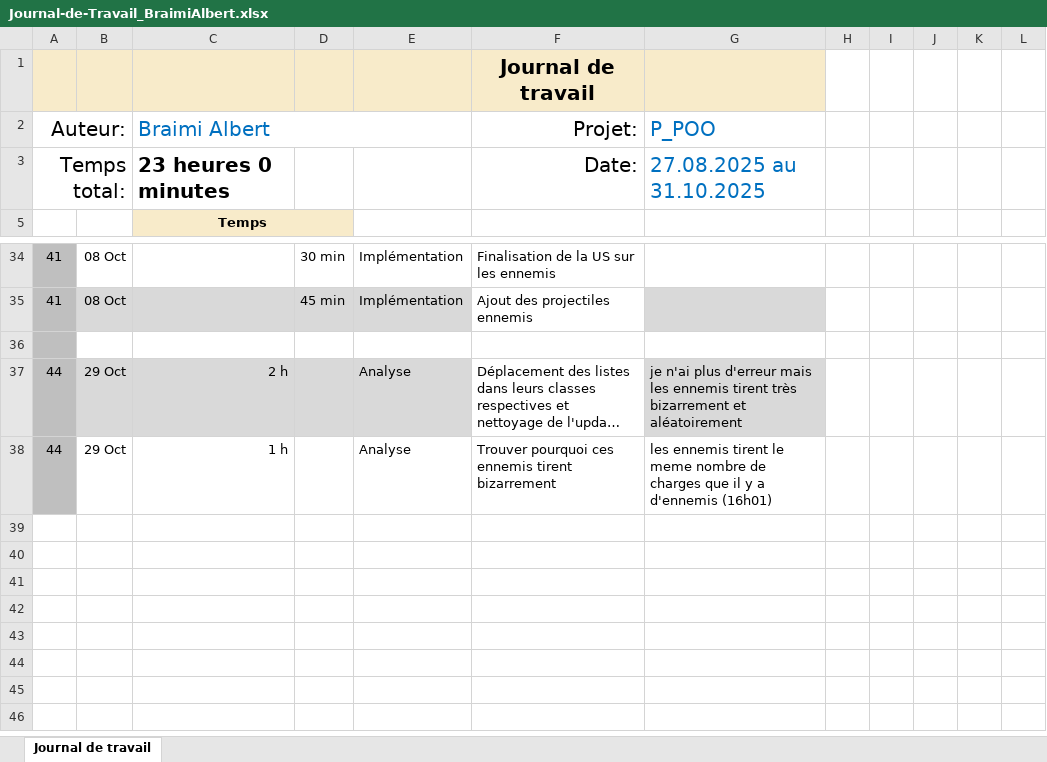
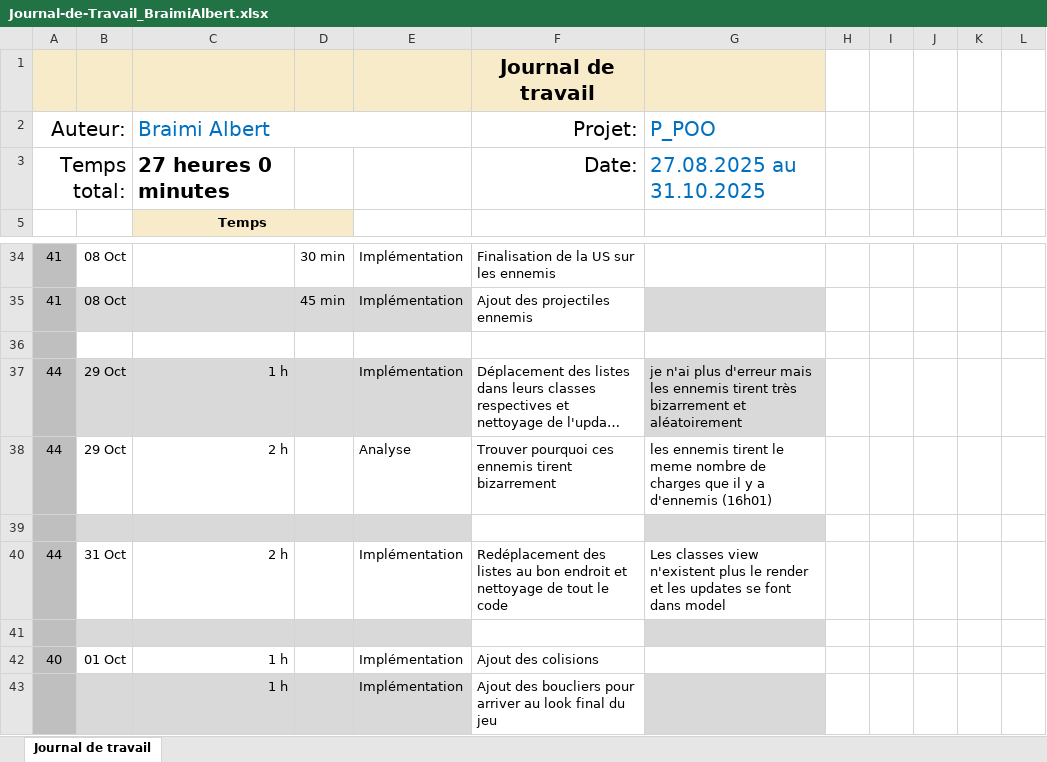
Before and after one commit to alberrboyyy/shootthemup, an Excel workbook: doc/Journal-de-Travail_BraimiAlbert.xlsx, sheet Journal de travail, drawn as a sheet; only a part is shown, gaps mark what is left out; long unchanged cells end in …; values as stored, in another font and other column widths than the file's, no borders; conditional formats and table styles not drawn; the diff names each change by its address in the sheet, - before the commit and + after, or states it on an @@ line.

Commit message:
feat(player, ennemy): modification du render

```diff
--- a/doc/Journal-de-Travail_BraimiAlbert.xlsx (sheet Journal de travail)
+++ b/doc/Journal-de-Travail_BraimiAlbert.xlsx (sheet Journal de travail)
-C3 (Braimi Albert): 23 heures 0 minutes
+C3 (Braimi Albert): 27 heures 0 minutes
-C37 (Braimi Albert): 2 h
+C37 (Braimi Albert): 1 h
-E37: Analyse
+E37: Implémentation
-C38 (Braimi Albert): 1 h
+C38 (Braimi Albert): 2 h
+row 39: (empty)
+row 40: 44 | 31 Oct | 2 h |  | Implémentation | Redéplacement des listes au bon endroit et nettoyage de tout le code | Les classes view n'existent plus le render et les updates se font dans model
+row 41: (empty)
+row 42: 40 | 01 Oct | 1 h |  | Implémentation | Ajout des colisions
+row 43:  |  | 1 h |  | Implémentation | Ajout des boucliers pour arriver au look final du jeu
```
Also changed, not shown: hidden cells, 3 other files.
